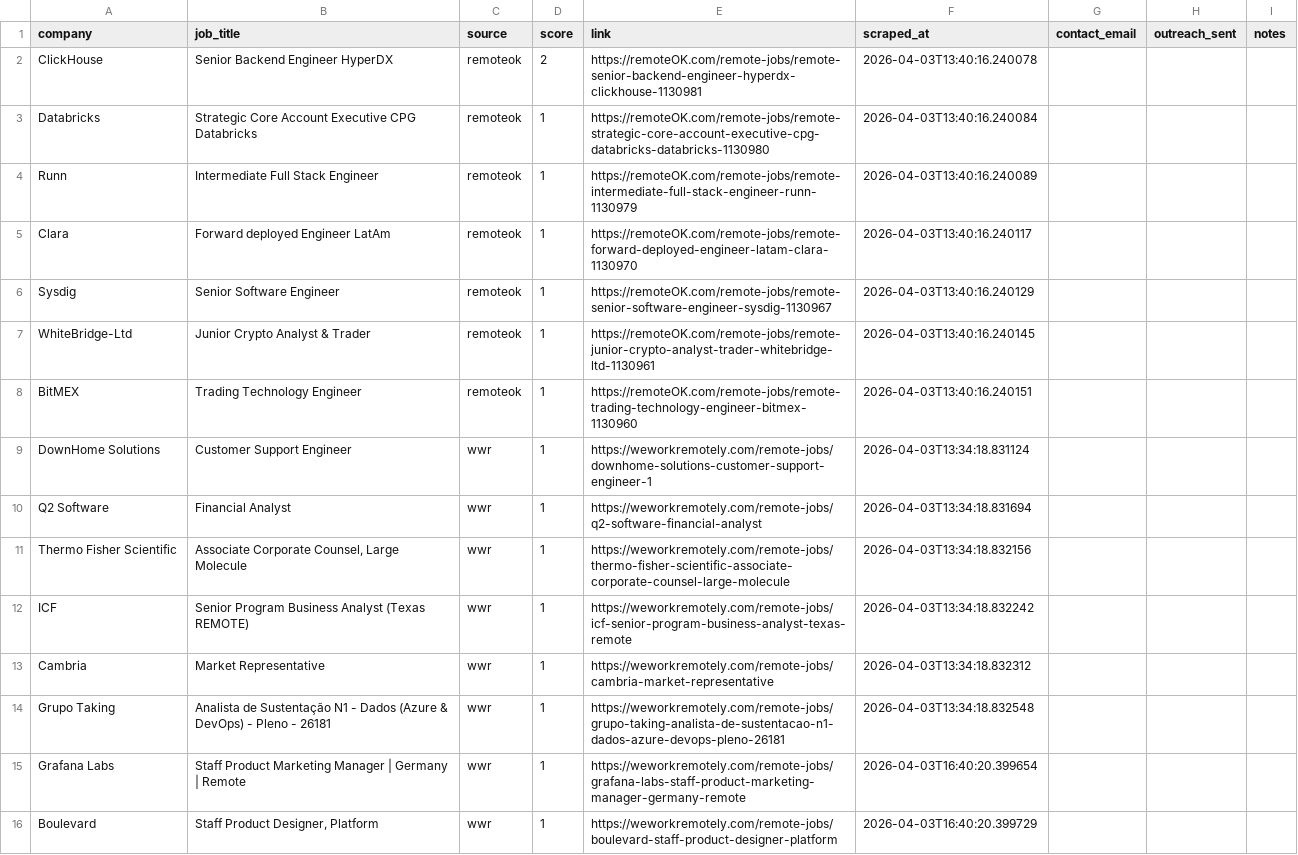
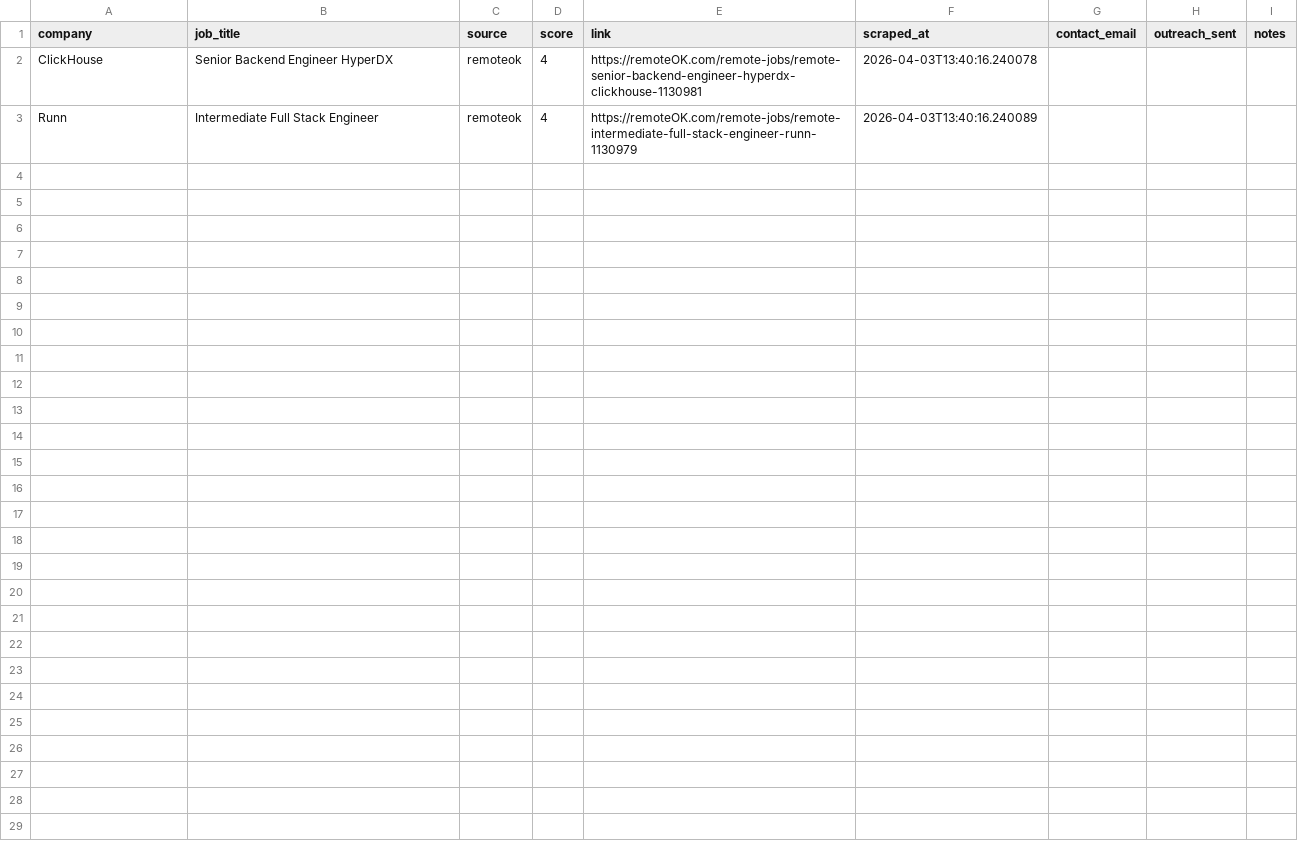
Before and after one commit to asbelcas/-github.com-asbelcas-cropcircuit-agents, a CSV file: outreach/target_companies.csv, drawn as a sheet.

Commit message:
Fix product runtime issues and tighten outreach targets

```diff
--- a/outreach/target_companies.csv
+++ b/outreach/target_companies.csv
@@ -1,16 +1,3 @@
 company,job_title,source,score,link,scraped_at,contact_email,outreach_sent,notes
-ClickHouse,Senior Backend Engineer HyperDX,remoteok,2,https://remoteOK.com/remote-jobs/remote-senior-backend-engineer-hyperdx-clickhouse-1130981,2026-04-03T13:40:16.240078,,,
-Databricks,Strategic Core Account Executive CPG Databricks,remoteok,1,https://remoteOK.com/remote-jobs/remote-strategic-core-account-executive-cpg-databricks-databricks-1130980,2026-04-03T13:40:16.240084,,,
-Runn,Intermediate Full Stack Engineer,remoteok,1,https://remoteOK.com/remote-jobs/remote-intermediate-full-stack-engineer-runn-1130979,2026-04-03T13:40:16.240089,,,
-Clara,Forward deployed Engineer LatAm,remoteok,1,https://remoteOK.com/remote-jobs/remote-forward-deployed-engineer-latam-clara-1130970,2026-04-03T13:40:16.240117,,,
-Sysdig,Senior Software Engineer,remoteok,1,https://remoteOK.com/remote-jobs/remote-senior-software-engineer-sysdig-1130967,2026-04-03T13:40:16.240129,,,
-WhiteBridge-Ltd,Junior Crypto Analyst & Trader,remoteok,1,https://remoteOK.com/remote-jobs/remote-junior-crypto-analyst-trader-whitebridge-ltd-1130961,2026-04-03T13:40:16.240145,,,
-BitMEX,Trading Technology Engineer,remoteok,1,https://remoteOK.com/remote-jobs/remote-trading-technology-engineer-bitmex-1130960,2026-04-03T13:40:16.240151,,,
-DownHome Solutions,Customer Support Engineer,wwr,1,https://weworkremotely.com/remote-jobs/downhome-solutions-customer-support-engineer-1,2026-04-03T13:34:18.831124,,,
-Q2 Software,Financial Analyst,wwr,1,https://weworkremotely.com/remote-jobs/q2-software-financial-analyst,2026-04-03T13:34:18.831694,,,
-Thermo Fisher Scientific,"Associate Corporate Counsel, Large Molecule",wwr,1,https://weworkremotely.com/remote-jobs/thermo-fisher-scientific-associate-corporate-counsel-large-molecule,2026-04-03T13:34:18.832156,,,
-ICF,Senior Program Business Analyst (Texas REMOTE),wwr,1,https://weworkremotely.com/remote-jobs/icf-senior-program-business-analyst-texas-remote,2026-04-03T13:34:18.832242,,,
-Cambria,Market Representative,wwr,1,https://weworkremotely.com/remote-jobs/cambria-market-representative,2026-04-03T13:34:18.832312,,,
-Grupo Taking,Analista de Sustentação N1 - Dados (Azure & DevOps) - Pleno - 26181,wwr,1,https://weworkremotely.com/remote-jobs/grupo-taking-analista-de-sustentacao-n1-dados-azure-devops-pleno-26181,2026-04-03T13:34:18.832548,,,
-Grafana Labs,Staff Product Marketing Manager | Germany | Remote,wwr,1,https://weworkremotely.com/remote-jobs/grafana-labs-staff-product-marketing-manager-germany-remote,2026-04-03T16:40:20.399654,,,
-Boulevard,"Staff Product Designer, Platform",wwr,1,https://weworkremotely.com/remote-jobs/boulevard-staff-product-designer-platform,2026-04-03T16:40:20.399729,,,
+ClickHouse,Senior Backend Engineer HyperDX,remoteok,4,https://remoteOK.com/remote-jobs/remote-senior-backend-engineer-hyperdx-clickhouse-1130981,2026-04-03T13:40:16.240078,,,
+Runn,Intermediate Full Stack Engineer,remoteok,4,https://remoteOK.com/remote-jobs/remote-intermediate-full-stack-engineer-runn-1130979,2026-04-03T13:40:16.240089,,,
```
Also changed, not shown: 6 other files.
